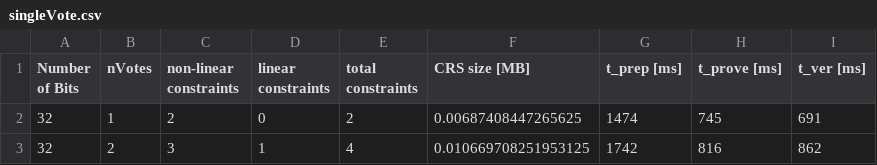
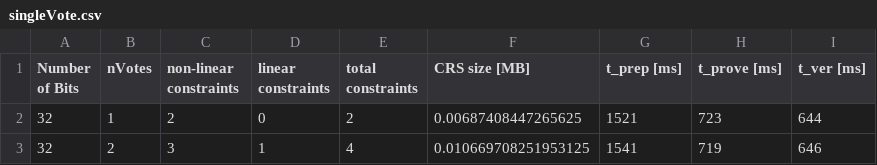
Before and after one commit to Sandbox47/upgraded-ballotsnarks, a CSV file: src/benchmarks/groth16/montgomeryProjective/results/voting/singleVote.csv, drawn as a sheet.

```diff
--- a/src/benchmarks/groth16/montgomeryProjective/results/voting/singleVote.csv
+++ b/src/benchmarks/groth16/montgomeryProjective/results/voting/singleVote.csv
@@ -1,3 +1,3 @@
 Number of Bits;nVotes;non-linear constraints;linear constraints;total constraints;CRS size [MB];t_prep [ms];t_prove [ms];t_ver [ms]
-32;1;2;0;2;0.00687408447265625;1474;745;691
-32;2;3;1;4;0.010669708251953125;1742;816;862
+32;1;2;0;2;0.00687408447265625;1521;723;644
+32;2;3;1;4;0.010669708251953125;1541;719;646
```
Also changed, not shown: 3 other files.
